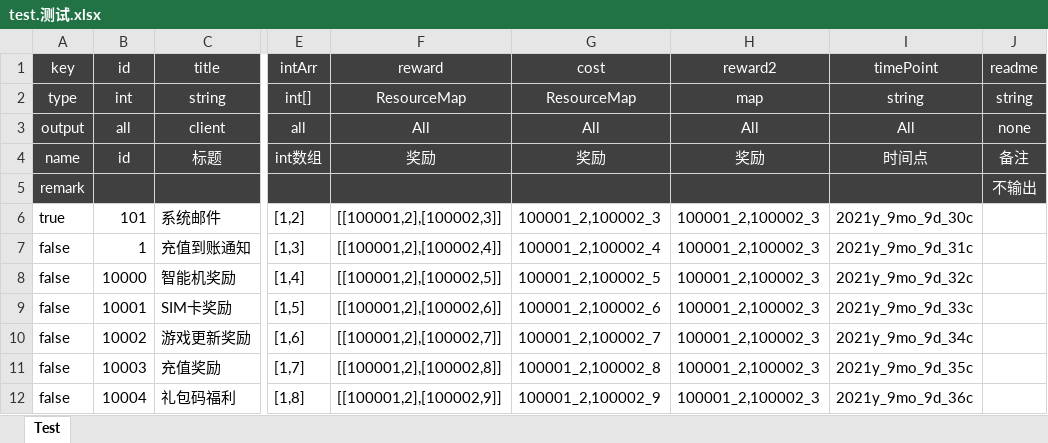
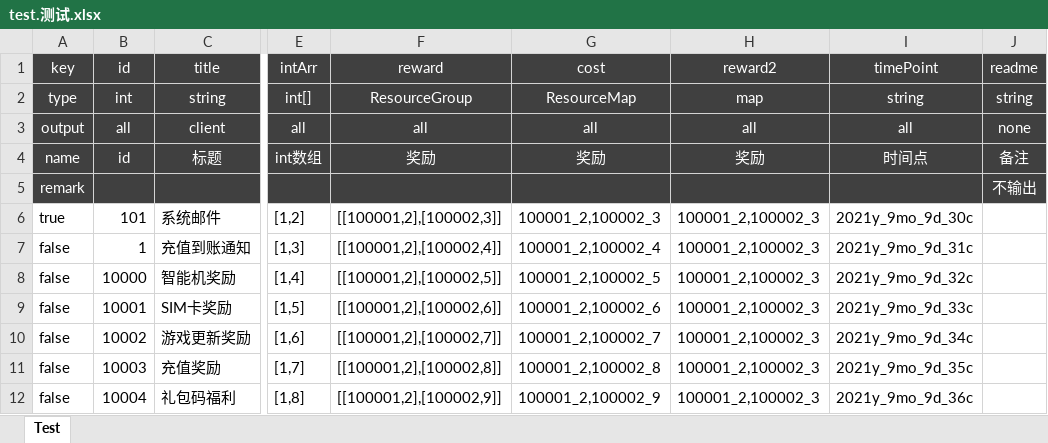
Before and after one commit to f361600134/cat-logic, an Excel workbook: cat-zson/src/main/resources/excel/test.测试.xlsx, sheet Test, drawn as a sheet; only a part is shown, gaps mark what is left out; values as stored, in another font and other column widths than the file's, no borders; the diff names each change by its address in the sheet, - before the commit and + after, or states it on an @@ line.

```diff
--- a/cat-zson/src/main/resources/excel/test.测试.xlsx (sheet Test)
+++ b/cat-zson/src/main/resources/excel/test.测试.xlsx (sheet Test)
-F2 (reward): ResourceMap
+F2 (reward): ResourceGroup
-F3 (reward): All
+F3 (reward): all
-G3 (cost): All
+G3 (cost): all
-H3 (reward2): All
+H3 (reward2): all
-I3 (timePoint): All
+I3 (timePoint): all
```
Also changed, not shown: 44 other files.
